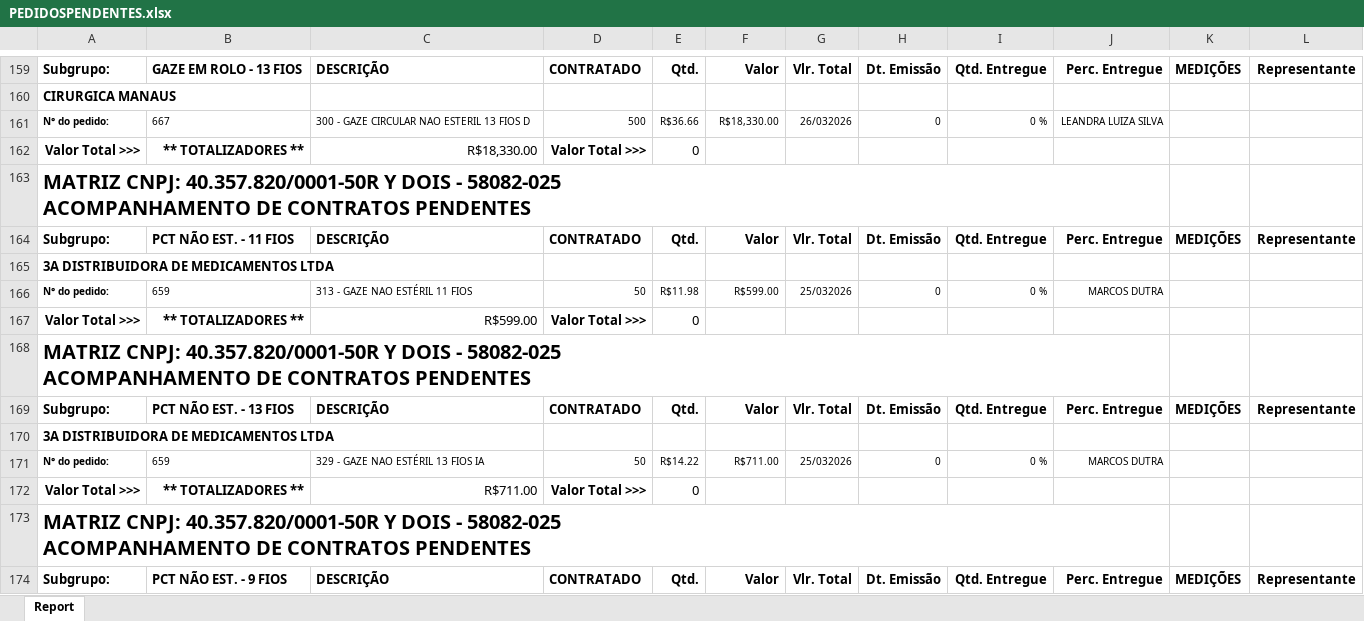
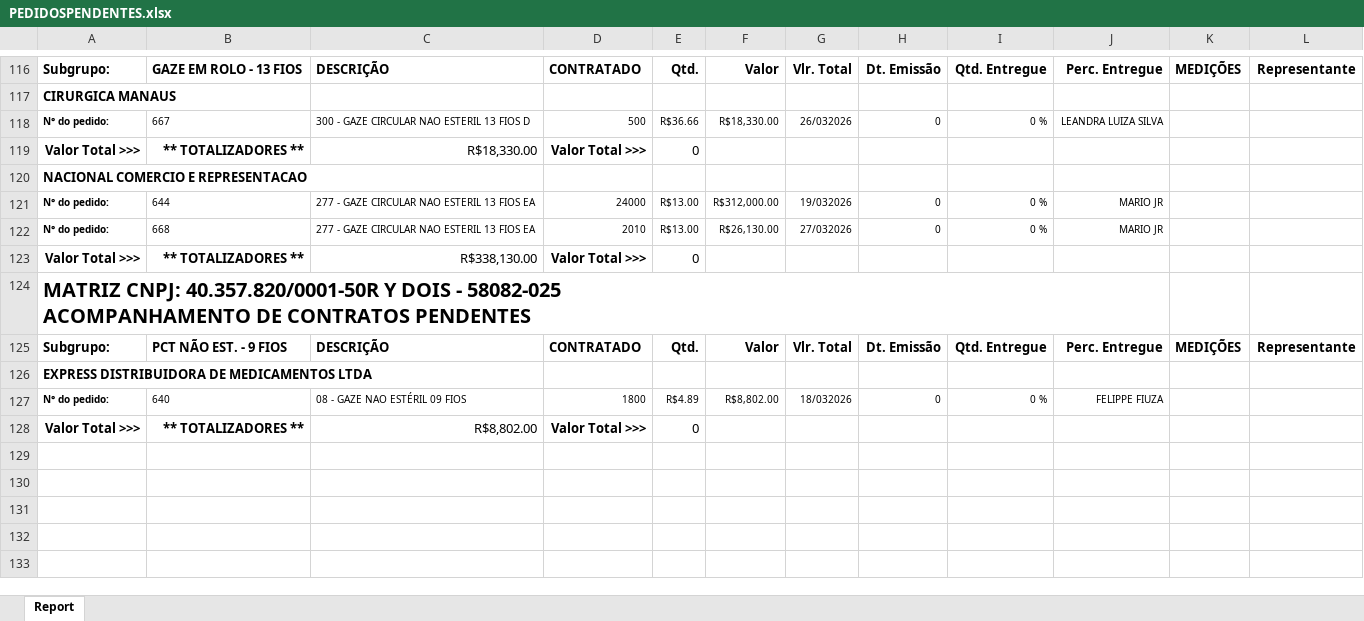
Before and after one commit to fabiosilvavendas-byte/CRM_Medtextil2.0, an Excel workbook: dados/PEDIDOSPENDENTES.xlsx, sheet Report, drawn as a sheet; only a part is shown, gaps mark what is left out; the shorter side is filled out with more unchanged rows; values as stored, in another font and other column widths than the file's, no borders; removed rows and columns are numbered as before the commit, all else as after; ↵ is a line break in a cell; the diff covers the shown part only; the diff names each change by its address in the sheet, - before the commit and + after, or states it on an @@ line.

Commit message:
Add files via upload

```diff
--- a/dados/PEDIDOSPENDENTES.xlsx (sheet Report)
+++ b/dados/PEDIDOSPENDENTES.xlsx (sheet Report)
-A120: MATRIZ CNPJ: 40.357.820/0001-50R Y DOIS - 58082-025 ↵ ACOMPANHAMENTO DE CONTRATOS PENDENTES
+A120: NACIONAL COMERCIO E REPRESENTACAO
@@ A120 text size: smaller @@
-row 164: Subgrupo: | PCT NÃO EST. - 11 FIOS | DESCRIÇÃO | CONTRATADO | Qtd. | Valor | Vlr. Total | Dt. Emissão | Qtd. Entregue | Perc. Entregue | MEDIÇÕES | Representante
-row 165: 3A DISTRIBUIDORA DE MEDICAMENTOS LTDA
-B121: 659
+B121: 644
-C121: 313 - GAZE NAO ESTÉRIL 11 FIOS
+C121: 277 - GAZE CIRCULAR NAO ESTERIL 13 FIOS EA
-D121: 50
+D121: 24000
-E121: R$11.98
+E121: R$13.00
-F121: R$599.00
+F121: R$312,000.00
-G121: 25/032026
+G121: 19/032026
-J121: MARCOS DUTRA
+J121: MARIO JR
-row 167: Valor Total >>> | ** TOTALIZADORES ** | R$599.00 | Valor Total >>> | 0
-row 168: MATRIZ CNPJ: 40.357.820/0001-50R Y DOIS - 58082-025 ↵ ACOMPANHAMENTO DE CONTRATOS PENDENTES
-row 169: Subgrupo: | PCT NÃO EST. - 13 FIOS | DESCRIÇÃO | CONTRATADO | Qtd. | Valor | Vlr. Total | Dt. Emissão | Qtd. Entregue | Perc. Entregue | MEDIÇÕES | Representante
-row 170: 3A DISTRIBUIDORA DE MEDICAMENTOS LTDA
-B122: 659
+B122: 668
-C122: 329 - GAZE NAO ESTÉRIL 13 FIOS IA
+C122: 277 - GAZE CIRCULAR NAO ESTERIL 13 FIOS EA
-D122: 50
+D122: 2010
-E122: R$14.22
+E122: R$13.00
-F122: R$711.00
+F122: R$26,130.00
-G122: 25/032026
+G122: 27/032026
-J122: MARCOS DUTRA
+J122: MARIO JR
-C123: R$711.00
+C123: R$338,130.00
```
Also changed, not shown: 50 removed rows, 4 moved rows and 1 edited cell elsewhere in this sheet.
